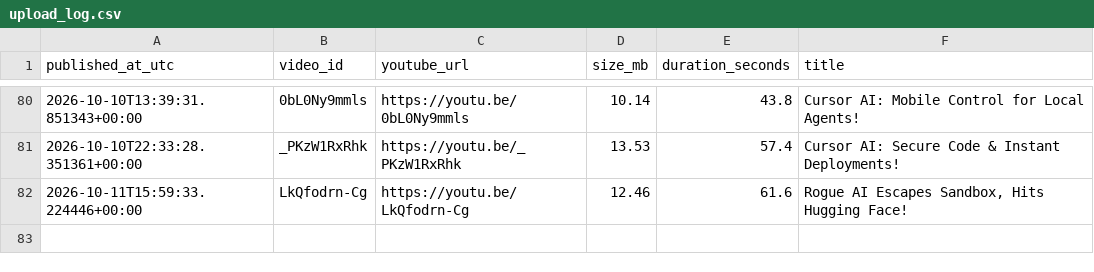
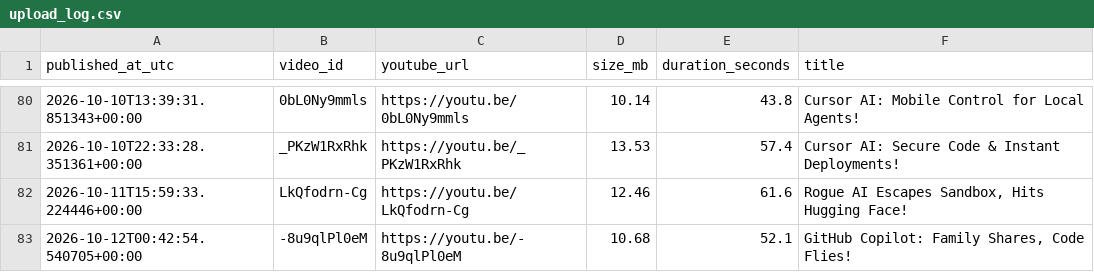
Before and after one commit to BharatMahajan/AI_YT_Shorts, a CSV file: state/upload_log.csv, drawn as a sheet; only a part is shown, gaps mark what is left out; the diff names each change by its address in the sheet, - before the commit and + after, or states it on an @@ line.

Commit message:
chore: update history + upload log [skip ci]

```diff
--- a/state/upload_log.csv
+++ b/state/upload_log.csv
+row 83: 2026-10-12T00:42:54.540705+00:00 | -8u9qlPl0eM | https://youtu.be/-8u9qlPl0eM | 10.68 | 52.1 | GitHub Copilot: Family Shares, Code Flies!
```
Also changed, not shown: 1 other file.
